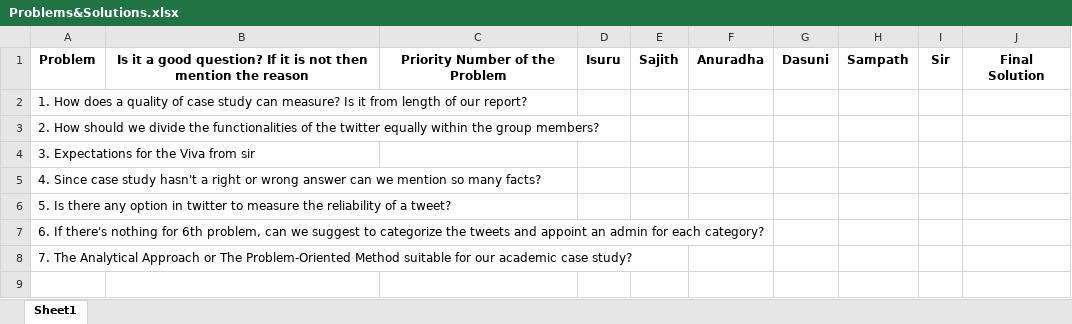
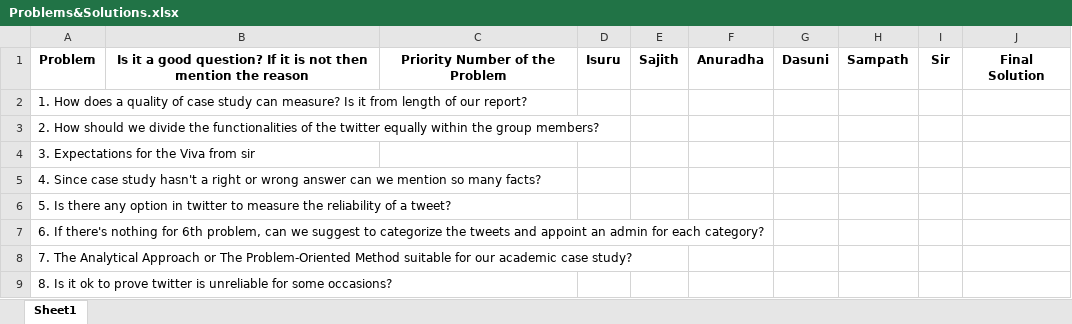
Before and after one commit to Sajith16/SACaseStudy, an Excel workbook: 23.04.17/Problems&Solutions.xlsx, sheet Sheet1, drawn as a sheet; values as stored, in another font and other column widths than the file's, no borders; the diff names each change by its address in the sheet, - before the commit and + after, or states it on an @@ line.

Commit message:
added another problem

```diff
--- a/23.04.17/Problems&Solutions.xlsx (sheet Sheet1)
+++ b/23.04.17/Problems&Solutions.xlsx (sheet Sheet1)
+row 9: 8. Is it ok to prove twitter is unreliable for some occasions?
```
